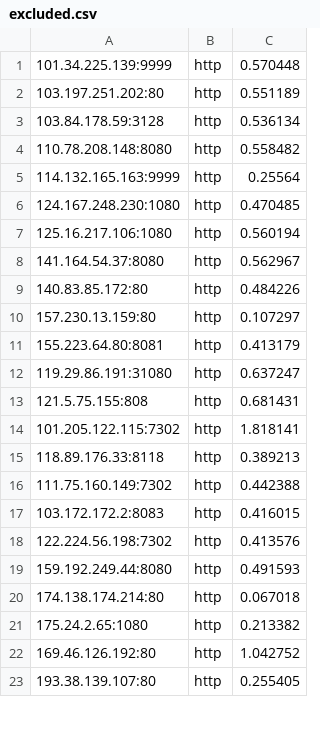
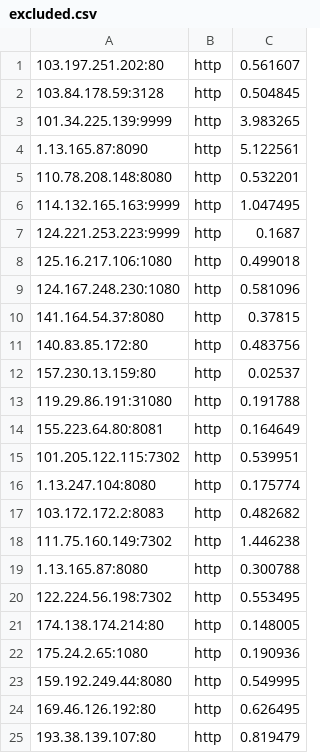
Before and after one commit to ChangJr7/PROXY, a CSV file: proxies/excluded.csv, drawn as a sheet; only a part is shown; the diff covers the shown part only.

```diff
--- a/proxies/excluded.csv
+++ b/proxies/excluded.csv
@@ -1,23 +1,25 @@
-101.34.225.139:9999,http,0.570448
-103.197.251.202:80,http,0.551189
-103.84.178.59:3128,http,0.536134
-110.78.208.148:8080,http,0.558482
-114.132.165.163:9999,http,0.25564
-124.167.248.230:1080,http,0.470485
-125.16.217.106:1080,http,0.560194
-141.164.54.37:8080,http,0.562967
-140.83.85.172:80,http,0.484226
-157.230.13.159:80,http,0.107297
-155.223.64.80:8081,http,0.413179
-119.29.86.191:31080,http,0.637247
-121.5.75.155:808,http,0.681431
-101.205.122.115:7302,http,1.818141
-118.89.176.33:8118,http,0.389213
-111.75.160.149:7302,http,0.442388
-103.172.172.2:8083,http,0.416015
-122.224.56.198:7302,http,0.413576
-159.192.249.44:8080,http,0.491593
-174.138.174.214:80,http,0.067018
-175.24.2.65:1080,http,0.213382
-169.46.126.192:80,http,1.042752
-193.38.139.107:80,http,0.255405
+103.197.251.202:80,http,0.561607
+103.84.178.59:3128,http,0.504845
+101.34.225.139:9999,http,3.983265
+1.13.165.87:8090,http,5.122561
+110.78.208.148:8080,http,0.532201
+114.132.165.163:9999,http,1.047495
+124.221.253.223:9999,http,0.1687
+125.16.217.106:1080,http,0.499018
+124.167.248.230:1080,http,0.581096
+141.164.54.37:8080,http,0.37815
+140.83.85.172:80,http,0.483756
+157.230.13.159:80,http,0.02537
+119.29.86.191:31080,http,0.191788
+155.223.64.80:8081,http,0.164649
+101.205.122.115:7302,http,0.539951
+1.13.247.104:8080,http,0.175774
+103.172.172.2:8083,http,0.482682
+111.75.160.149:7302,http,1.446238
+1.13.165.87:8080,http,0.300788
+122.224.56.198:7302,http,0.553495
+174.138.174.214:80,http,0.148005
+175.24.2.65:1080,http,0.190936
+159.192.249.44:8080,http,0.549995
+169.46.126.192:80,http,0.626495
+193.38.139.107:80,http,0.819479
```
Also changed, not shown: 10 added rows, 8 removed rows and 13 edited cells elsewhere in this file, proxies/misconfigured.csv, proxies/provider.csv, 16 other files.
